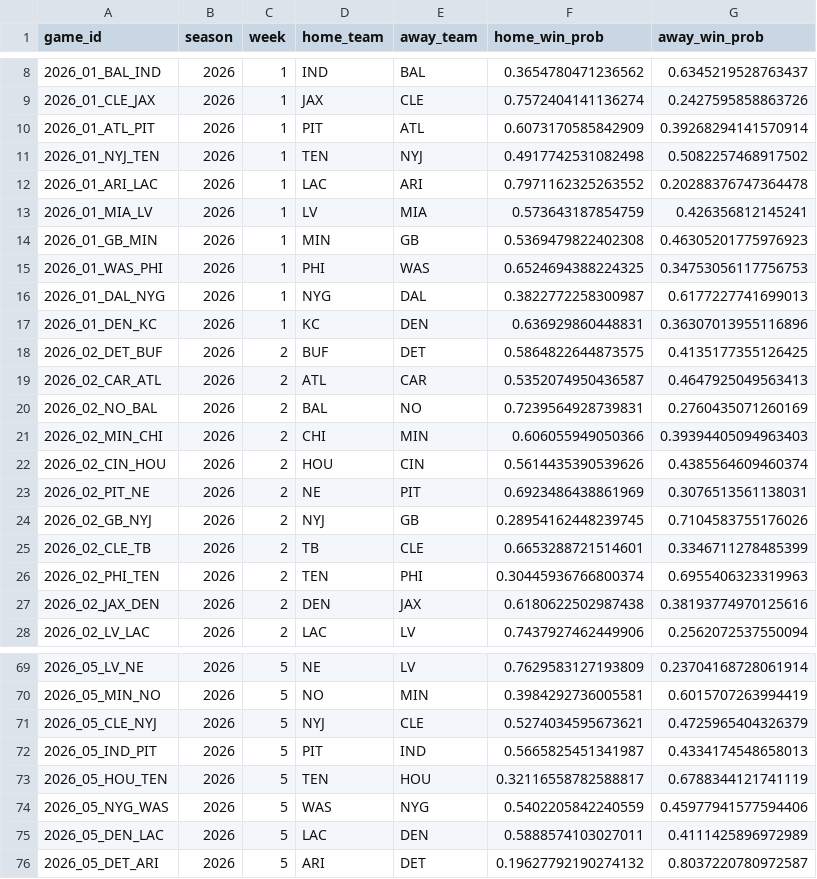
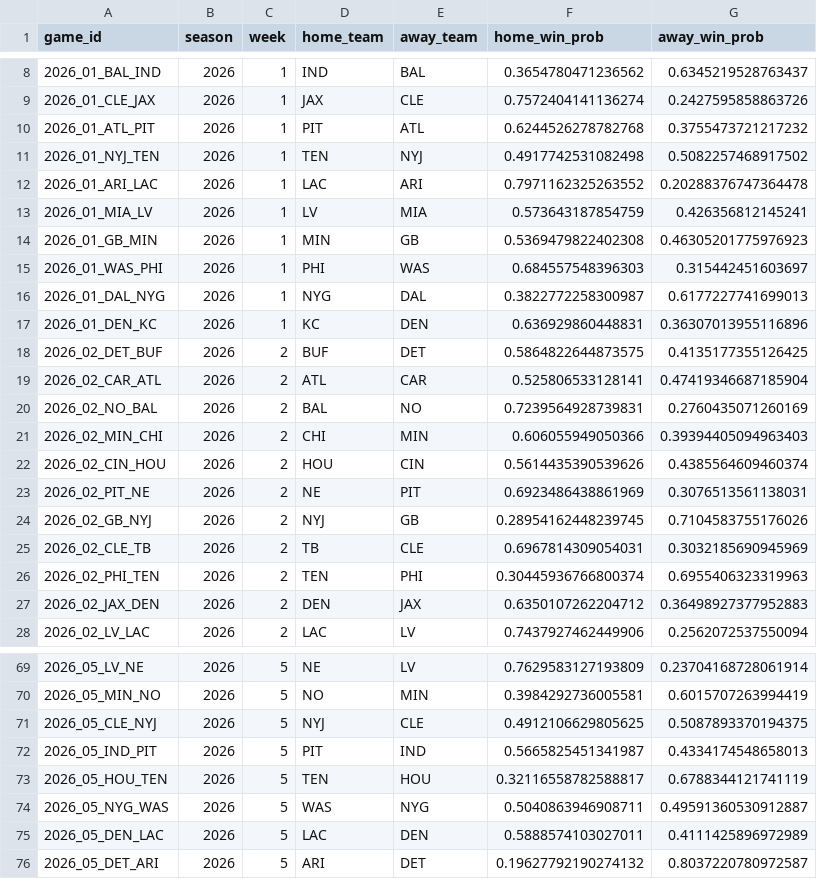
Before and after one commit to redaxelnos/nfl-success-map, a CSV file: weekly_predictions.csv, drawn as a sheet; only a part is shown, gaps mark what is left out; the diff covers the shown part only.

```diff
--- a/weekly_predictions.csv
+++ b/weekly_predictions.csv
@@ -9,3 +9,3 @@ game_id,season,week,home_team,away_team,home_win_prob,away_win_prob
 2026_01_CLE_JAX,2026,1,JAX,CLE,0.7572404141136274,0.2427595858863726
-2026_01_ATL_PIT,2026,1,PIT,ATL,0.6073170585842909,0.39268294141570914
+2026_01_ATL_PIT,2026,1,PIT,ATL,0.6244526278782768,0.3755473721217232
 2026_01_NYJ_TEN,2026,1,TEN,NYJ,0.4917742531082498,0.5082257468917502
@@ -14,3 +14,3 @@ game_id,season,week,home_team,away_team,home_win_prob,away_win_prob
 2026_01_GB_MIN,2026,1,MIN,GB,0.5369479822402308,0.46305201775976923
-2026_01_WAS_PHI,2026,1,PHI,WAS,0.6524694388224325,0.34753056117756753
+2026_01_WAS_PHI,2026,1,PHI,WAS,0.684557548396303,0.315442451603697
 2026_01_DAL_NYG,2026,1,NYG,DAL,0.3822772258300987,0.6177227741699013
@@ -18,3 +18,3 @@ game_id,season,week,home_team,away_team,home_win_prob,away_win_prob
 2026_02_DET_BUF,2026,2,BUF,DET,0.5864822644873575,0.4135177355126425
-2026_02_CAR_ATL,2026,2,ATL,CAR,0.5352074950436587,0.4647925049563413
+2026_02_CAR_ATL,2026,2,ATL,CAR,0.525806533128141,0.47419346687185904
 2026_02_NO_BAL,2026,2,BAL,NO,0.7239564928739831,0.2760435071260169
@@ -24,5 +24,5 @@ game_id,season,week,home_team,away_team,home_win_prob,away_win_prob
 2026_02_GB_NYJ,2026,2,NYJ,GB,0.28954162448239745,0.7104583755176026
-2026_02_CLE_TB,2026,2,TB,CLE,0.6653288721514601,0.3346711278485399
+2026_02_CLE_TB,2026,2,TB,CLE,0.6967814309054031,0.3032185690945969
 2026_02_PHI_TEN,2026,2,TEN,PHI,0.30445936766800374,0.6955406323319963
-2026_02_JAX_DEN,2026,2,DEN,JAX,0.6180622502987438,0.38193774970125616
+2026_02_JAX_DEN,2026,2,DEN,JAX,0.6350107262204712,0.36498927377952883
 2026_02_LV_LAC,2026,2,LAC,LV,0.7437927462449906,0.2562072537550094
@@ -70,6 +70,6 @@ game_id,season,week,home_team,away_team,home_win_prob,away_win_prob
 2026_05_MIN_NO,2026,5,NO,MIN,0.3984292736005581,0.6015707263994419
-2026_05_CLE_NYJ,2026,5,NYJ,CLE,0.5274034595673621,0.4725965404326379
+2026_05_CLE_NYJ,2026,5,NYJ,CLE,0.4912106629805625,0.5087893370194375
 2026_05_IND_PIT,2026,5,PIT,IND,0.5665825451341987,0.4334174548658013
 2026_05_HOU_TEN,2026,5,TEN,HOU,0.32116558782588817,0.6788344121741119
-2026_05_NYG_WAS,2026,5,WAS,NYG,0.5402205842240559,0.45977941577594406
+2026_05_NYG_WAS,2026,5,WAS,NYG,0.5040863946908711,0.49591360530912887
 2026_05_DEN_LAC,2026,5,LAC,DEN,0.5888574103027011,0.4111425896972989
```
Also changed, not shown: 4 edited cells elsewhere in this file, team_rankings.csv.
